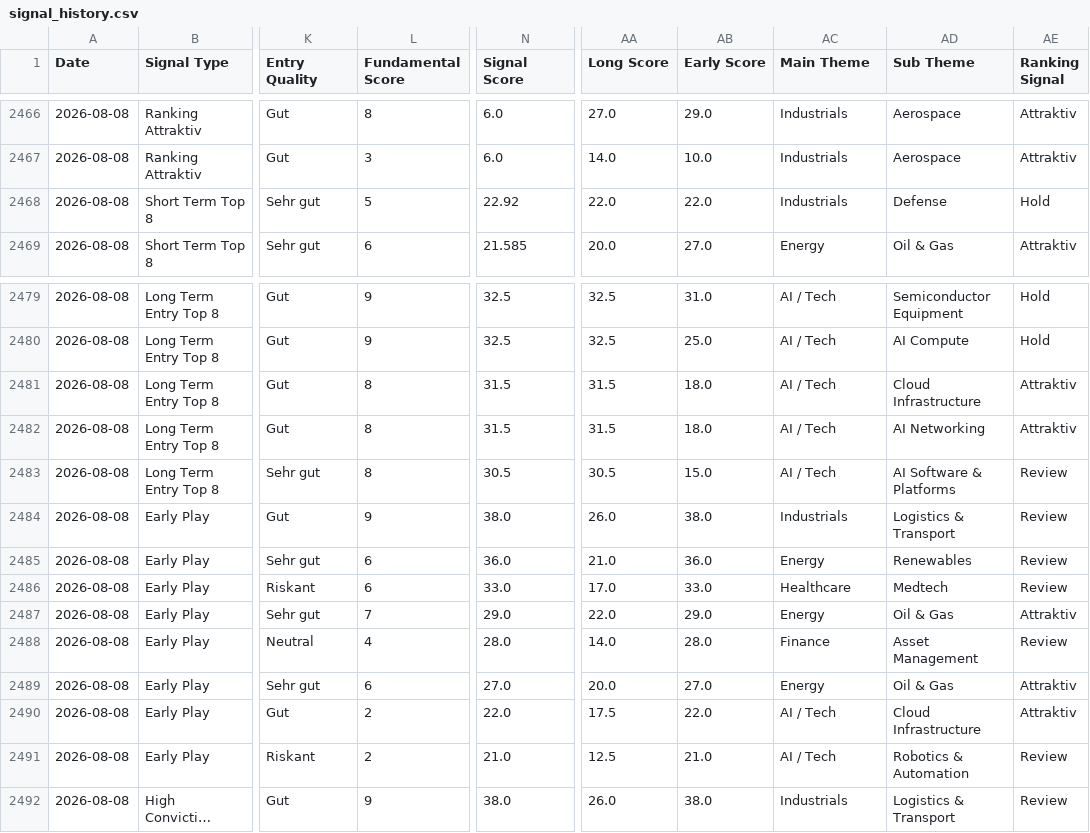
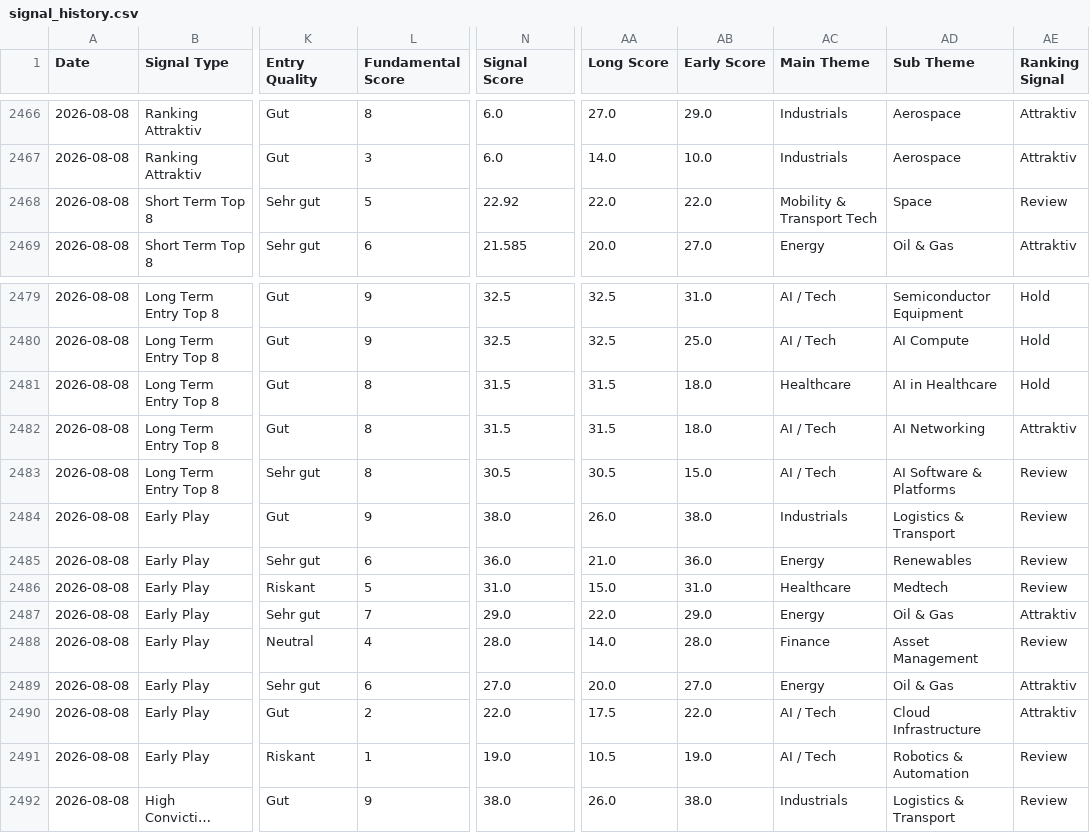
Before and after one commit to Rofino95/theme-tracker, a CSV file: signal_history.csv, drawn as a sheet; only a part is shown, gaps mark what is left out; long unchanged cells end in …; the diff names each change by its address in the sheet, - before the commit and + after, or states it on an @@ line.

```diff
--- a/signal_history.csv
+++ b/signal_history.csv
-AC2468 (Main Theme): Industrials
+AC2468 (Main Theme): Mobility & Transport Tech
-AD2468 (Sub Theme): Defense
+AD2468 (Sub Theme): Space
-AE2468 (Ranking Signal): Hold
+AE2468 (Ranking Signal): Review
-AC2481 (Main Theme): AI / Tech
+AC2481 (Main Theme): Healthcare
-AD2481 (Sub Theme): Cloud Infrastructure
+AD2481 (Sub Theme): AI in Healthcare
-AE2481 (Ranking Signal): Attraktiv
+AE2481 (Ranking Signal): Hold
-L2486 (Fundamental Score): 6
+L2486 (Fundamental Score): 5
-N2486 (Signal Score): 33.0
+N2486 (Signal Score): 31.0
-AA2486 (Long Score): 17.0
+AA2486 (Long Score): 15.0
-AB2486 (Early Score): 33.0
+AB2486 (Early Score): 31.0
-L2491 (Fundamental Score): 2
+L2491 (Fundamental Score): 1
-N2491 (Signal Score): 21.0
+N2491 (Signal Score): 19.0
-AA2491 (Long Score): 12.5
+AA2491 (Long Score): 10.5
-AB2491 (Early Score): 21.0
+AB2491 (Early Score): 19.0
```
Also changed, not shown: theme_scores.csv, 1 other file.
